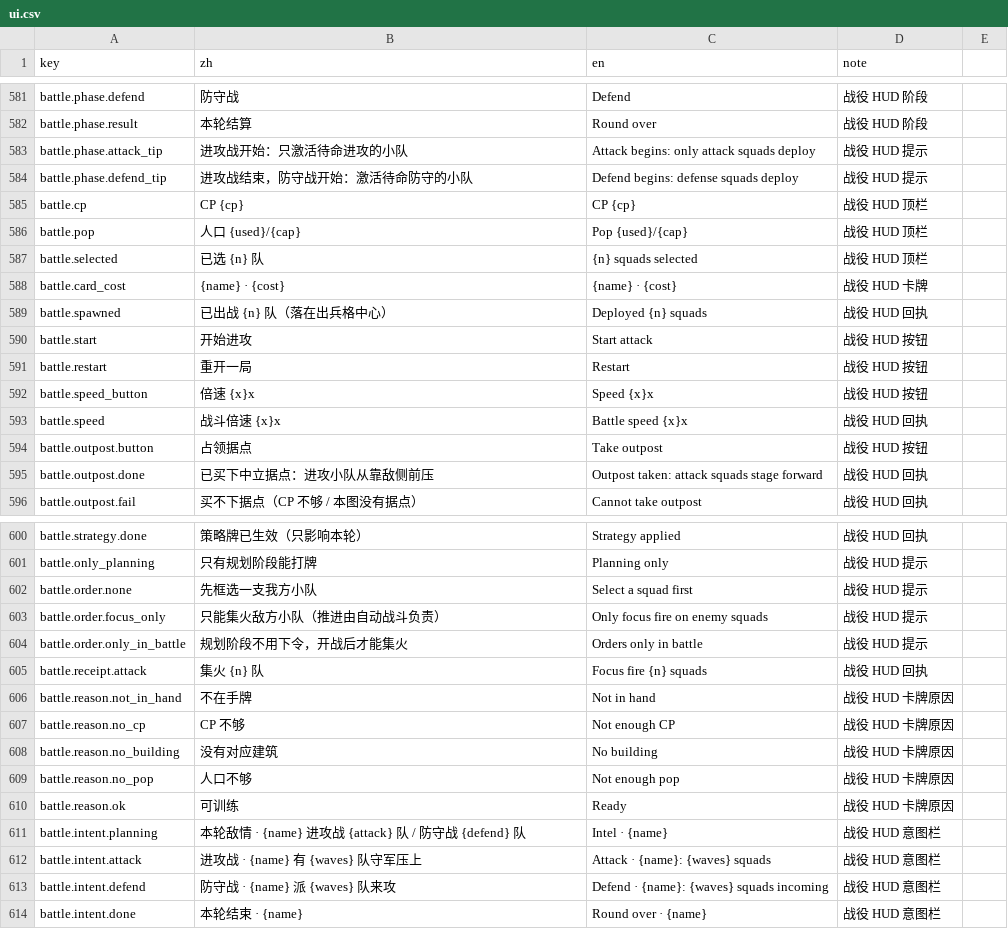
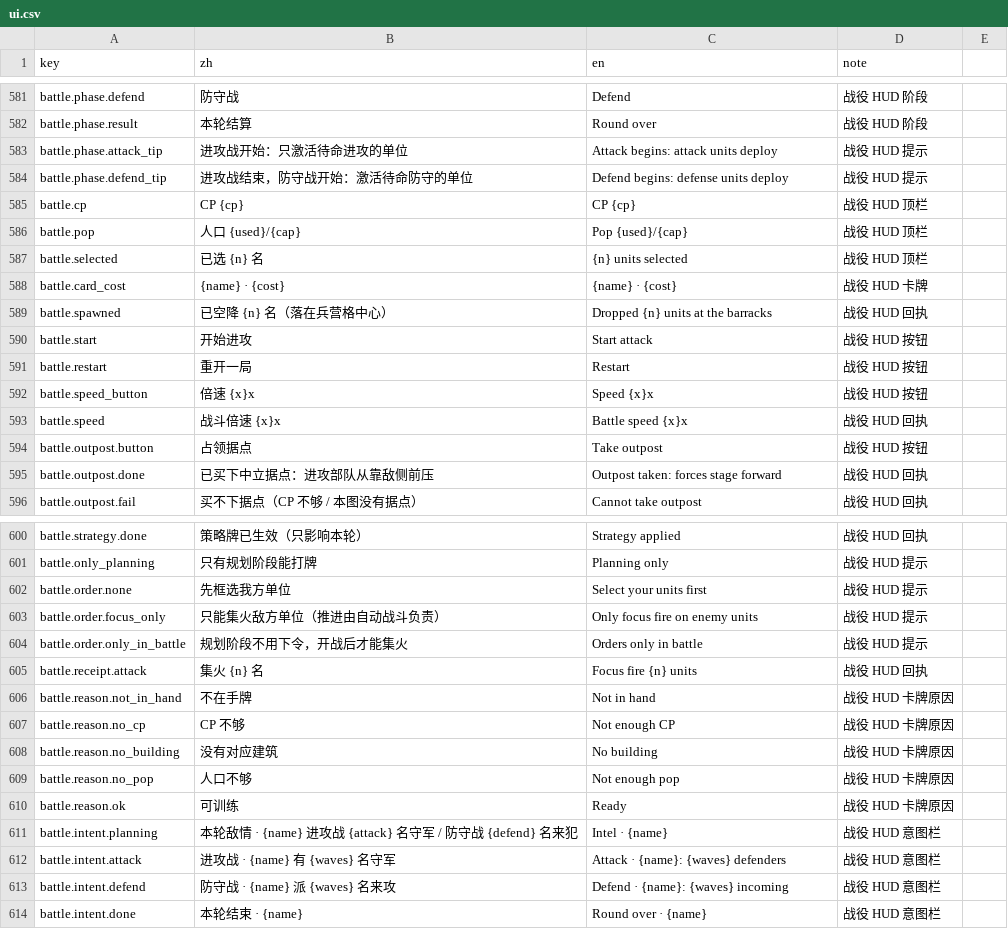
Before and after one commit to lizhimin100/3d-rts-youxi, a CSV file: Content/i18n/ui.csv, drawn as a sheet; only a part is shown, gaps mark what is left out; the diff covers the shown part only.

Commit message:
feat(单兵制): 推翻小队编制 + StS 可编辑规划期 UI + 错峰空降与战斗动画 + 虚线棋盘
- Model: 删 SquadFormation 与 units.json 编制字段；一实体=一名单兵；攻击态锁定位置、碰撞分离跳过锁定单位（根治接敌被推走）；玩家指令白名单清空
- 数据: 12 张卡（进攻×5 各 6 名 / 防守×5 各 5 名 / 加快训练×1 ×1.5→9/8 / 建造兵营×1）；基地 72 血；占区 zone_dps_per_unit 0.45
- UI: 战役HUD.tscn + 卡牌.tscn（真实节点/锚点/容器/main_theme），CP 能量球、人口/抽牌堆/弃牌堆、回合阶段、路线图按钮、只读单位信息；卡牌悬停/拖拽/抽弃飞行动画
- 表现: Screens/world/units/单兵层.gd（0.065s 错峰 7.2m 空降、落地压扁+光圈、行走颠簸前倾、攻击前冲/后坐、弹道、受击闪白、死亡扑倒）；步兵换带骨骼模型
- 棋盘: 细虚线框（0.1m/0.88m/0.52m，填充 12%），地形纹理不动
- 自检 208 项 0 失败；100 局 82 胜 18 负；截图覆盖规划期/空降/接敌

```diff
--- a/Content/i18n/ui.csv
+++ b/Content/i18n/ui.csv
@@ -582,9 +582,9 @@ battle.phase.defend,防守战,Defend,战役 HUD 阶段
 battle.phase.result,本轮结算,Round over,战役 HUD 阶段
-battle.phase.attack_tip,进攻战开始：只激活待命进攻的小队,Attack begins: only attack squads deploy,战役 HUD 提示
-battle.phase.defend_tip,进攻战结束，防守战开始：激活待命防守的小队,Defend begins: defense squads deploy,战役 HUD 提示
+battle.phase.attack_tip,进攻战开始：只激活待命进攻的单位,Attack begins: attack units deploy,战役 HUD 提示
+battle.phase.defend_tip,进攻战结束，防守战开始：激活待命防守的单位,Defend begins: defense units deploy,战役 HUD 提示
 battle.cp,CP {cp},CP {cp},战役 HUD 顶栏
 battle.pop,人口 {used}/{cap},Pop {used}/{cap},战役 HUD 顶栏
-battle.selected,已选 {n} 队,{n} squads selected,战役 HUD 顶栏
+battle.selected,已选 {n} 名,{n} units selected,战役 HUD 顶栏
 battle.card_cost,{name} · {cost},{name} · {cost},战役 HUD 卡牌
-battle.spawned,已出战 {n} 队（落在出兵格中心）,Deployed {n} squads,战役 HUD 回执
+battle.spawned,已空降 {n} 名（落在兵营格中心）,Dropped {n} units at the barracks,战役 HUD 回执
 battle.start,开始进攻,Start attack,战役 HUD 按钮
@@ -594,3 +594,3 @@ battle.speed,战斗倍速 {x}x,Battle speed {x}x,战役 HUD 回执
 battle.outpost.button,占领据点,Take outpost,战役 HUD 按钮
-battle.outpost.done,已买下中立据点：进攻小队从靠敌侧前压,Outpost taken: attack squads stage forward,战役 HUD 回执
+battle.outpost.done,已买下中立据点：进攻部队从靠敌侧前压,Outpost taken: forces stage forward,战役 HUD 回执
 battle.outpost.fail,买不下据点（CP 不够 / 本图没有据点）,Cannot take outpost,战役 HUD 回执
@@ -601,6 +601,6 @@ battle.strategy.done,策略牌已生效（只影响本轮）,Strategy applied,
 battle.only_planning,只有规划阶段能打牌,Planning only,战役 HUD 提示
-battle.order.none,先框选一支我方小队,Select a squad first,战役 HUD 提示
-battle.order.focus_only,只能集火敌方小队（推进由自动战斗负责）,Only focus fire on enemy squads,战役 HUD 提示
+battle.order.none,先框选我方单位,Select your units first,战役 HUD 提示
+battle.order.focus_only,只能集火敌方单位（推进由自动战斗负责）,Only focus fire on enemy units,战役 HUD 提示
 battle.order.only_in_battle,规划阶段不用下令，开战后才能集火,Orders only in battle,战役 HUD 提示
-battle.receipt.attack,集火 {n} 队,Focus fire {n} squads,战役 HUD 回执
+battle.receipt.attack,集火 {n} 名,Focus fire {n} units,战役 HUD 回执
 battle.reason.not_in_hand,不在手牌,Not in hand,战役 HUD 卡牌原因
@@ -610,5 +610,5 @@ battle.reason.no_pop,人口不够,Not enough pop,战役 HUD 卡牌原因
 battle.reason.ok,可训练,Ready,战役 HUD 卡牌原因
-battle.intent.planning,本轮敌情 · {name}　进攻战 {attack} 队 / 防守战 {defend} 队,Intel · {name},战役 HUD 意图栏
-battle.intent.attack,进攻战 · {name} 有 {waves} 队守军压上,Attack · {name}: {waves} squads,战役 HUD 意图栏
-battle.intent.defend,防守战 · {name} 派 {waves} 队来攻,Defend · {name}: {waves} squads incoming,战役 HUD 意图栏
+battle.intent.planning,本轮敌情 · {name}　进攻战 {attack} 名守军 / 防守战 {defend} 名来犯,Intel · {name},战役 HUD 意图栏
+battle.intent.attack,进攻战 · {name} 有 {waves} 名守军,Attack · {name}: {waves} defenders,战役 HUD 意图栏
+battle.intent.defend,防守战 · {name} 派 {waves} 名来攻,Defend · {name}: {waves} incoming,战役 HUD 意图栏
 battle.intent.done,本轮结束 · {name},Round over · {name},战役 HUD 意图栏
```
Also changed, not shown: 41 added rows and 4 edited cells elsewhere in this file, 51 other files.
